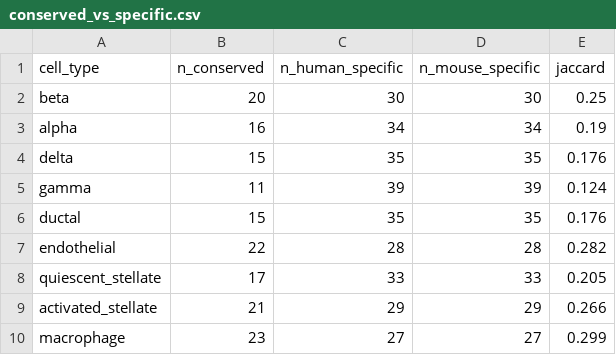
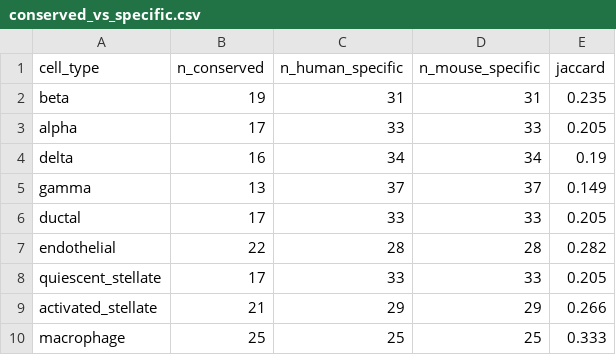
Before and after one commit to alejandro-publius/cross-species-scrna, a CSV file: results/conserved_vs_specific.csv, drawn as a sheet.

```diff
--- a/results/conserved_vs_specific.csv
+++ b/results/conserved_vs_specific.csv
@@ -1,7 +1,7 @@
 cell_type,n_conserved,n_human_specific,n_mouse_specific,jaccard
-beta,20,30,30,0.25
-alpha,16,34,34,0.19
-delta,15,35,35,0.176
-gamma,11,39,39,0.124
-ductal,15,35,35,0.176
+beta,19,31,31,0.235
+alpha,17,33,33,0.205
+delta,16,34,34,0.19
+gamma,13,37,37,0.149
+ductal,17,33,33,0.205
 endothelial,22,28,28,0.282
@@ -9,2 +9,2 @@ quiescent_stellate,17,33,33,0.205
 activated_stellate,21,29,29,0.266
-macrophage,23,27,27,0.299
+macrophage,25,25,25,0.333
```
Also changed, not shown: 9 other files.
